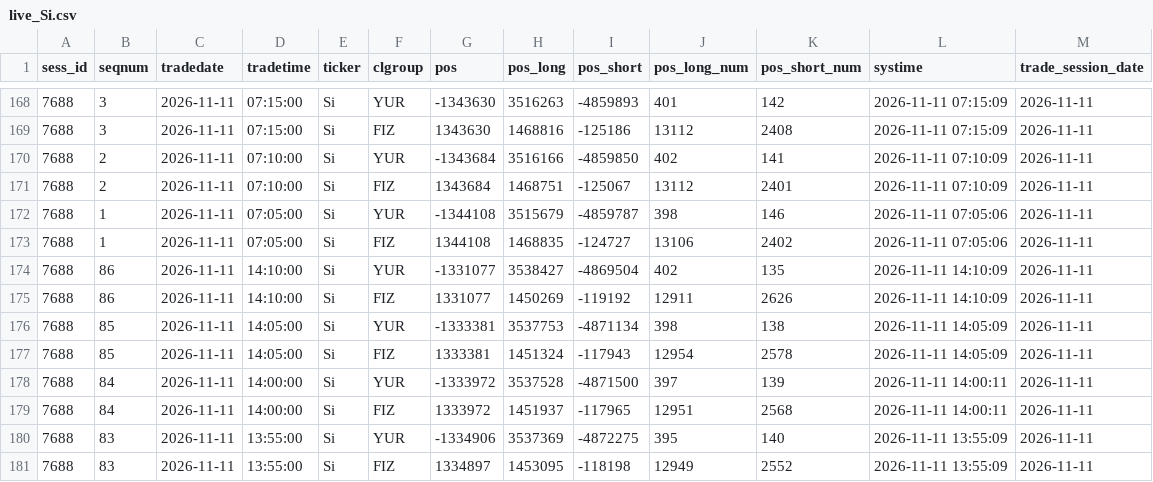
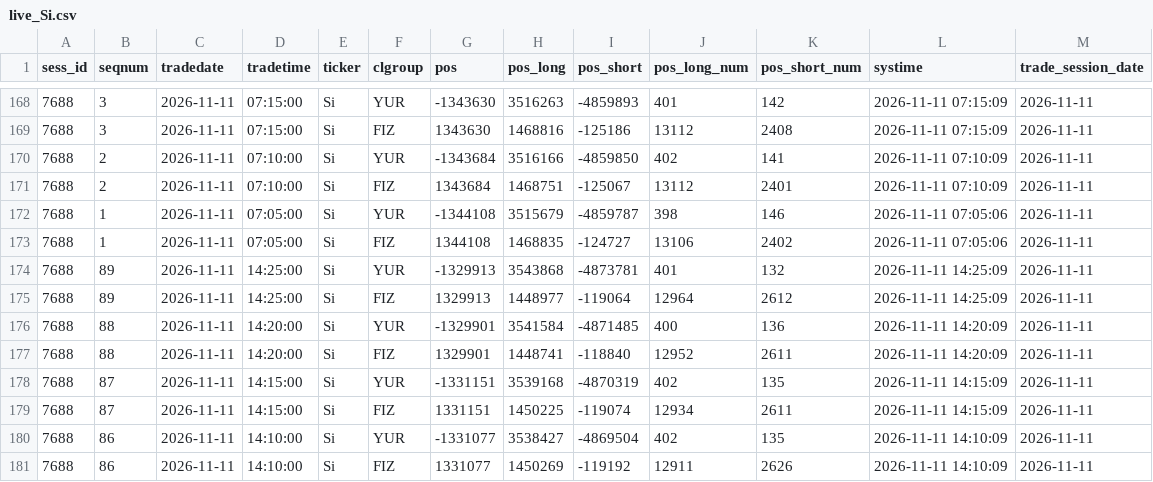
Before and after one commit to zaletovaea-ui/ip-panel-7, a CSV file: data/live_Si.csv, drawn as a sheet; only a part is shown, gaps mark what is left out; the shorter side is filled out with more unchanged rows; the diff names each change by its address in the sheet, - before the commit and + after, or states it on an @@ line.

```diff
--- a/data/live_Si.csv
+++ b/data/live_Si.csv
+row 174: 7688 | 89 | 2026-11-11 | 14:25:00 | Si | YUR | -1329913 | 3543868 | -4873781 | 401 | 132 | 2026-11-11 14:25:09 | 2026-11-11
+row 175: 7688 | 89 | 2026-11-11 | 14:25:00 | Si | FIZ | 1329913 | 1448977 | -119064 | 12964 | 2612 | 2026-11-11 14:25:09 | 2026-11-11
+row 176: 7688 | 88 | 2026-11-11 | 14:20:00 | Si | YUR | -1329901 | 3541584 | -4871485 | 400 | 136 | 2026-11-11 14:20:09 | 2026-11-11
+row 177: 7688 | 88 | 2026-11-11 | 14:20:00 | Si | FIZ | 1329901 | 1448741 | -118840 | 12952 | 2611 | 2026-11-11 14:20:09 | 2026-11-11
+row 178: 7688 | 87 | 2026-11-11 | 14:15:00 | Si | YUR | -1331151 | 3539168 | -4870319 | 402 | 135 | 2026-11-11 14:15:09 | 2026-11-11
+row 179: 7688 | 87 | 2026-11-11 | 14:15:00 | Si | FIZ | 1331151 | 1450225 | -119074 | 12934 | 2611 | 2026-11-11 14:15:09 | 2026-11-11
```
Also changed, not shown: data/live_BR.csv, data/live_CR.csv, 5 other files.
